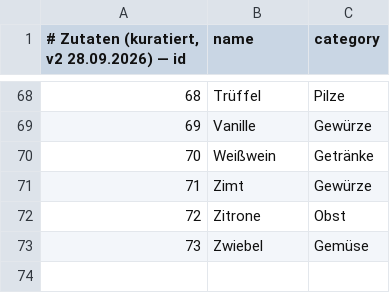
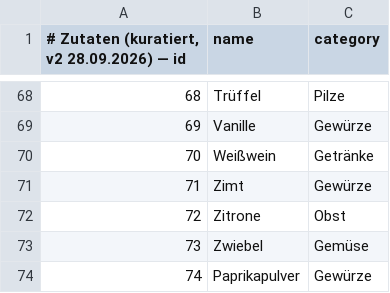
Before and after one commit to Steakakademie/steakakademie-v2, a TSV file: data/foodpairing/ingr_info.tsv, drawn as a sheet; only a part is shown, gaps mark what is left out; the diff names each change by its address in the sheet, - before the commit and + after, or states it on an @@ line.

```diff
--- a/data/foodpairing/ingr_info.tsv
+++ b/data/foodpairing/ingr_info.tsv
+row 74: 74 | Paprikapulver | Gewürze
```
Also changed, not shown: data/foodpairing/ausgeschlossen.tsv, data/foodpairing/belege.tsv, 4 other files.
